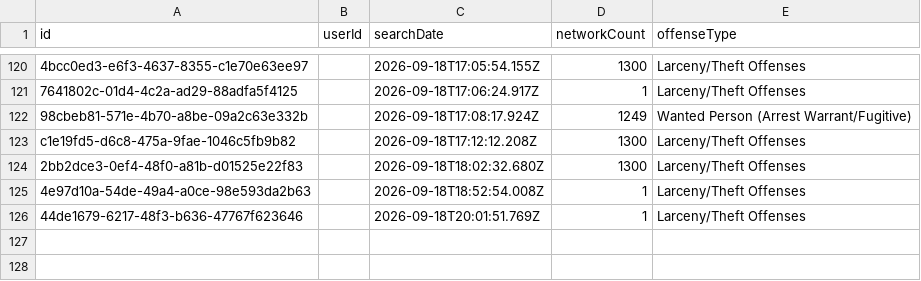
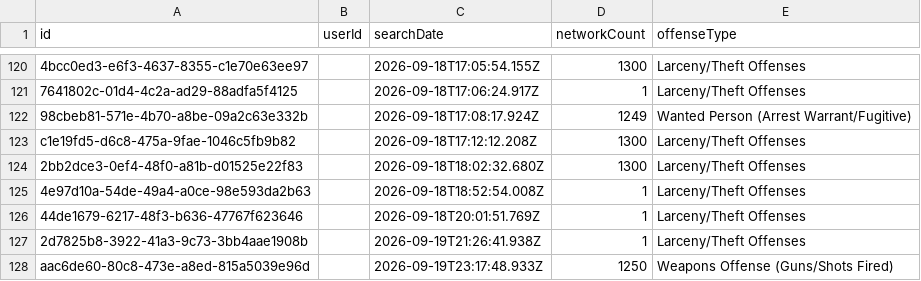
Before and after one commit to Cantica-Systems/mi-flock-transparency, a CSV file: ottawa/data/holland-city-pd/2026-09.csv, drawn as a sheet; only a part is shown, gaps mark what is left out; the diff names each change by its address in the sheet, - before the commit and + after, or states it on an @@ line.

Commit message:
Update at 2026-09-20T20:03Z (holland-city-pd +2)

```diff
--- a/ottawa/data/holland-city-pd/2026-09.csv
+++ b/ottawa/data/holland-city-pd/2026-09.csv
+row 127: 2d7825b8-3922-41a3-9c73-3bb4aae1908b |  | 2026-09-19T21:26:41.938Z | 1 | Larceny/Theft Offenses
+row 128: aac6de60-80c8-473e-a8ed-815a5039e96d |  | 2026-09-19T23:17:48.933Z | 1250 | Weapons Offense (Guns/Shots Fired)
```
Also changed, not shown: ottawa/data/holland-city-pd/stats.csv, 3 other files.
